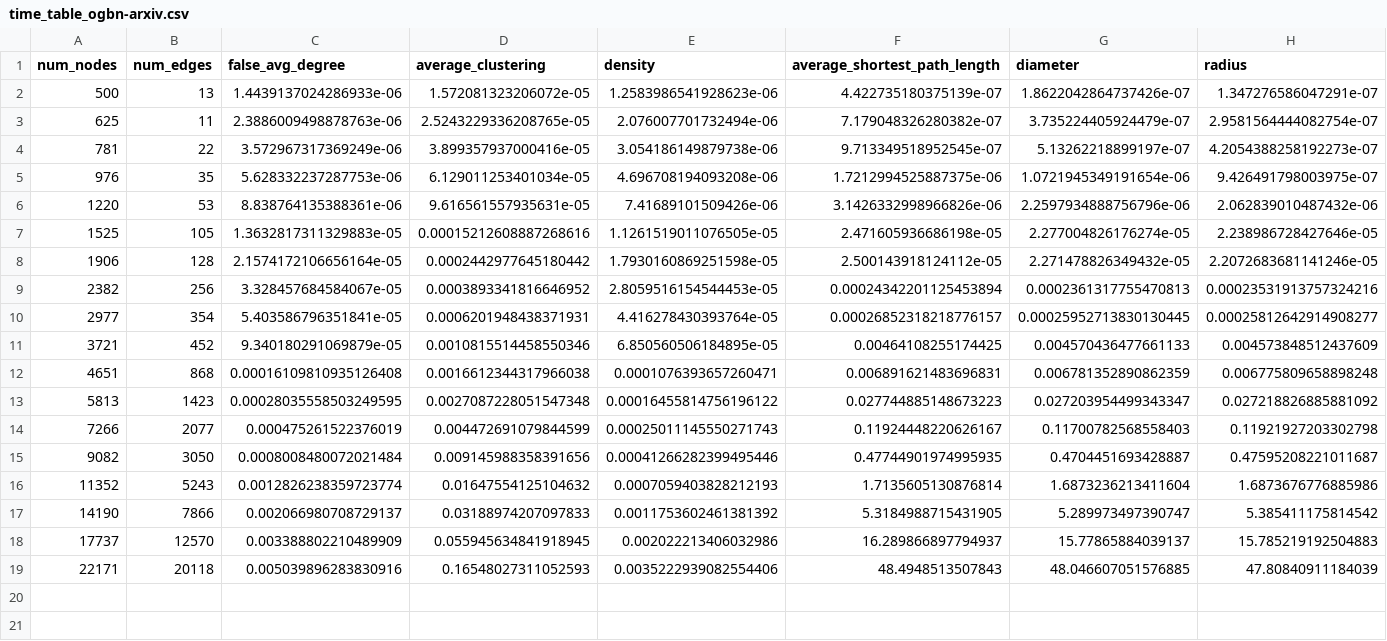
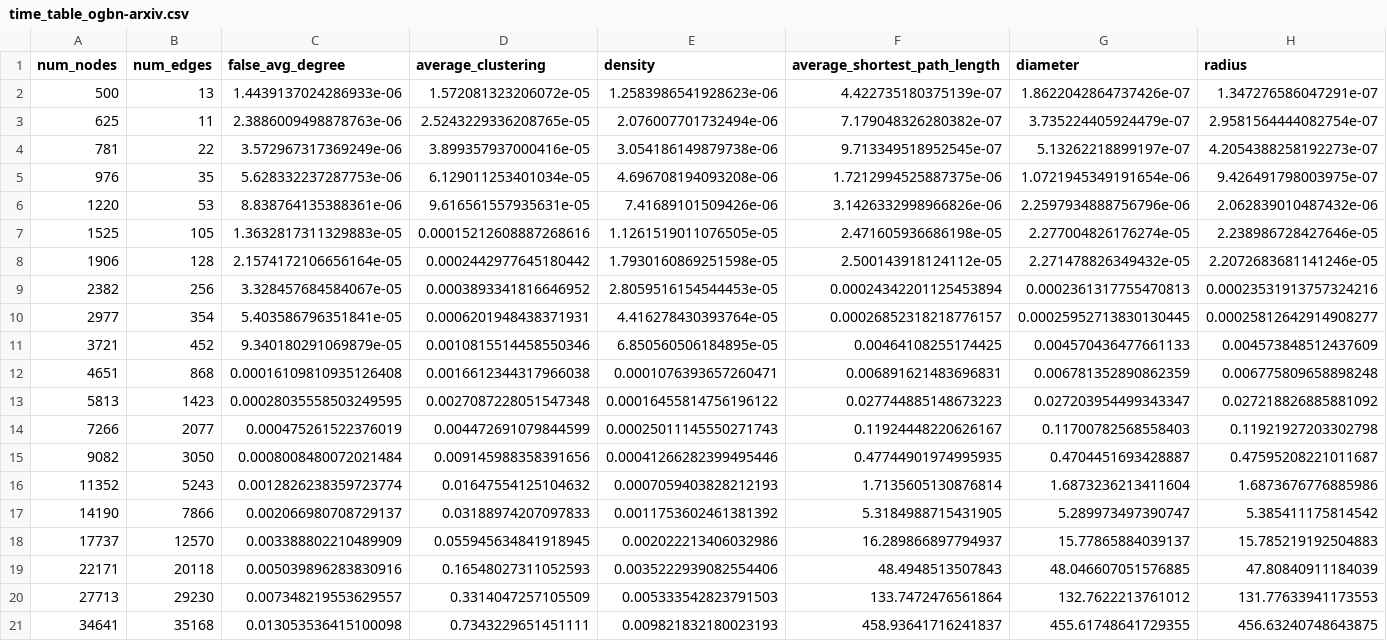
Before and after one commit to NilVidalRafols/iGNNspector, a CSV file: experiments/analysis/ogbn-arxiv/time_table_ogbn-arxiv.csv, drawn as a sheet; only a part is shown; rows hold the shown columns only; the diff names each change by its address in the sheet, - before the commit and + after, or states it on an @@ line.

```diff
--- a/experiments/analysis/ogbn-arxiv/time_table_ogbn-arxiv.csv
+++ b/experiments/analysis/ogbn-arxiv/time_table_ogbn-arxiv.csv
+row 20: 27713 | 29230 | 0.007348219553629557 | 0.3314047257105509 | 0.005333542823791503 | 133.7472476561864 | 132.7622213761012 | 131.77633941173553
+row 21: 34641 | 35168 | 0.013053536415100098 | 0.7343229651451111 | 0.009821832180023193 | 458.93641716241837 | 455.61748641729355 | 456.63240748643875
```
Also changed, not shown: experiments/analysis/PubMed/time_table_PubMed_2.csv, 11 other files.
